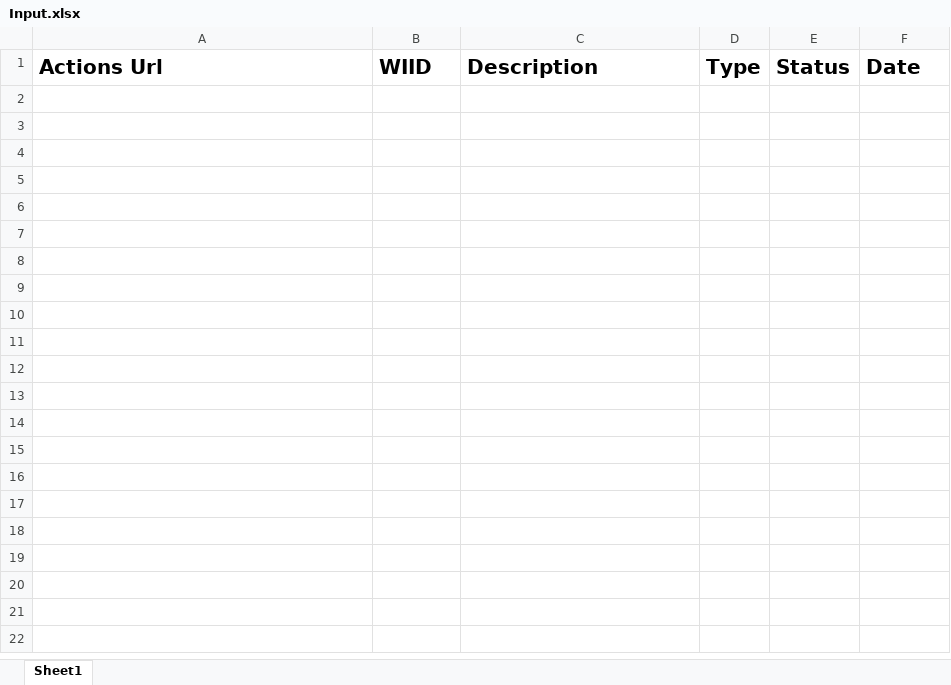
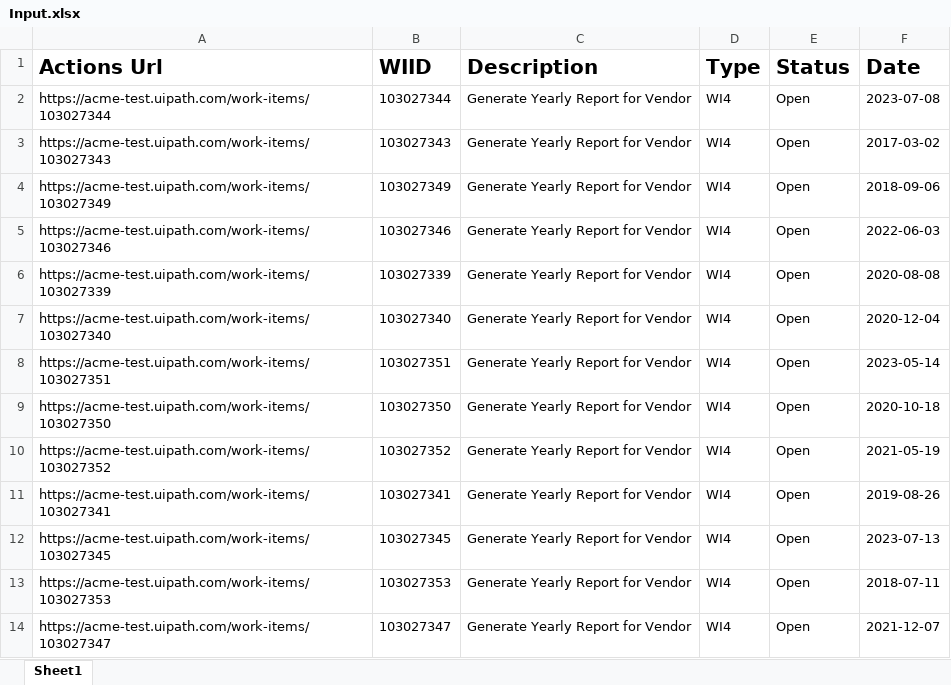
Before and after one commit to Gokula-Krishnan9991/UIPATH-Projects, an Excel workbook: Data/Input/Input.xlsx, sheet Sheet1, drawn as a sheet; values as stored, in another font and other column widths than the file's, no borders; the diff names each change by its address in the sheet, - before the commit and + after, or states it on an @@ line.

Commit message:
Download Yearly report Projects on acme website

```diff
--- a/Data/Input/Input.xlsx (sheet Sheet1)
+++ b/Data/Input/Input.xlsx (sheet Sheet1)
+row 2: https://acme-test.uipath.com/work-items/103027344 | 103027344 | Generate Yearly Report for Vendor | WI4 | Open | 2023-07-08
+row 3: https://acme-test.uipath.com/work-items/103027343 | 103027343 | Generate Yearly Report for Vendor | WI4 | Open | 2017-03-02
+row 4: https://acme-test.uipath.com/work-items/103027349 | 103027349 | Generate Yearly Report for Vendor | WI4 | Open | 2018-09-06
+row 5: https://acme-test.uipath.com/work-items/103027346 | 103027346 | Generate Yearly Report for Vendor | WI4 | Open | 2022-06-03
+row 6: https://acme-test.uipath.com/work-items/103027339 | 103027339 | Generate Yearly Report for Vendor | WI4 | Open | 2020-08-08
+row 7: https://acme-test.uipath.com/work-items/103027340 | 103027340 | Generate Yearly Report for Vendor | WI4 | Open | 2020-12-04
+row 8: https://acme-test.uipath.com/work-items/103027351 | 103027351 | Generate Yearly Report for Vendor | WI4 | Open | 2023-05-14
+row 9: https://acme-test.uipath.com/work-items/103027350 | 103027350 | Generate Yearly Report for Vendor | WI4 | Open | 2020-10-18
+row 10: https://acme-test.uipath.com/work-items/103027352 | 103027352 | Generate Yearly Report for Vendor | WI4 | Open | 2021-05-19
+row 11: https://acme-test.uipath.com/work-items/103027341 | 103027341 | Generate Yearly Report for Vendor | WI4 | Open | 2019-08-26
+row 12: https://acme-test.uipath.com/work-items/103027345 | 103027345 | Generate Yearly Report for Vendor | WI4 | Open | 2023-07-13
+row 13: https://acme-test.uipath.com/work-items/103027353 | 103027353 | Generate Yearly Report for Vendor | WI4 | Open | 2018-07-11
+row 14: https://acme-test.uipath.com/work-items/103027347 | 103027347 | Generate Yearly Report for Vendor | WI4 | Open | 2021-12-07
```
Also changed, not shown: Data/Config.xlsx, Data/Output/Output.xlsx, 27 other files.
